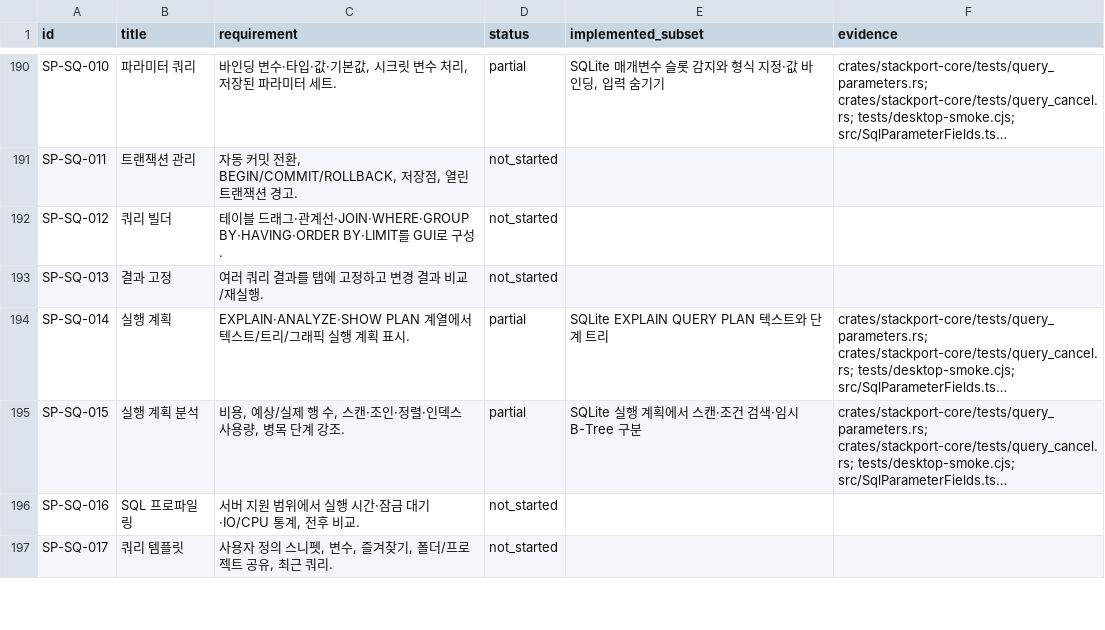
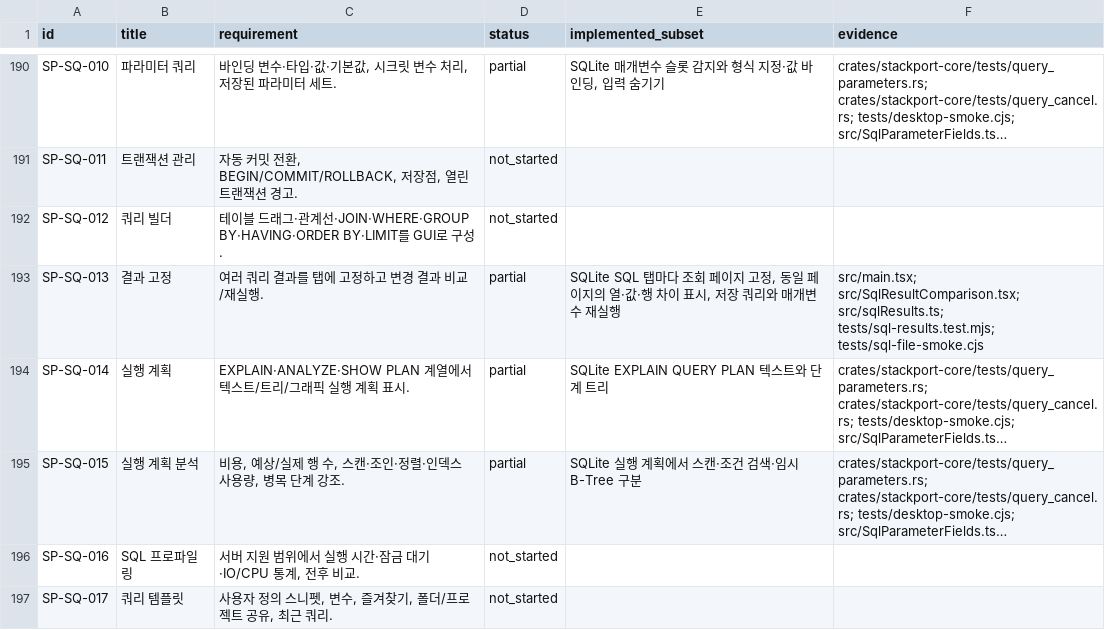
Before and after one commit to KimPolar/StackPort, a CSV file: docs/requirements.csv, drawn as a sheet; only a part is shown, gaps mark what is left out; long unchanged cells end in …; the diff names each change by its address in the sheet, - before the commit and + after, or states it on an @@ line.

Commit message:
feat: pin and compare SQLite query result pages

```diff
--- a/docs/requirements.csv
+++ b/docs/requirements.csv
-D193 (status): not_started
+D193 (status): partial
-E193 (implemented_subset): (empty)
+E193 (implemented_subset): SQLite SQL 탭마다 조회 페이지 고정, 동일 페이지의 열·값·행 차이 표시, 저장 쿼리와 매개변수 재실행
-F193 (evidence): (empty)
+F193 (evidence): src/main.tsx; src/SqlResultComparison.tsx; src/sqlResults.ts; tests/sql-results.test.mjs; tests/sql-file-smoke.cjs
```
Also changed, not shown: 9 other files.
